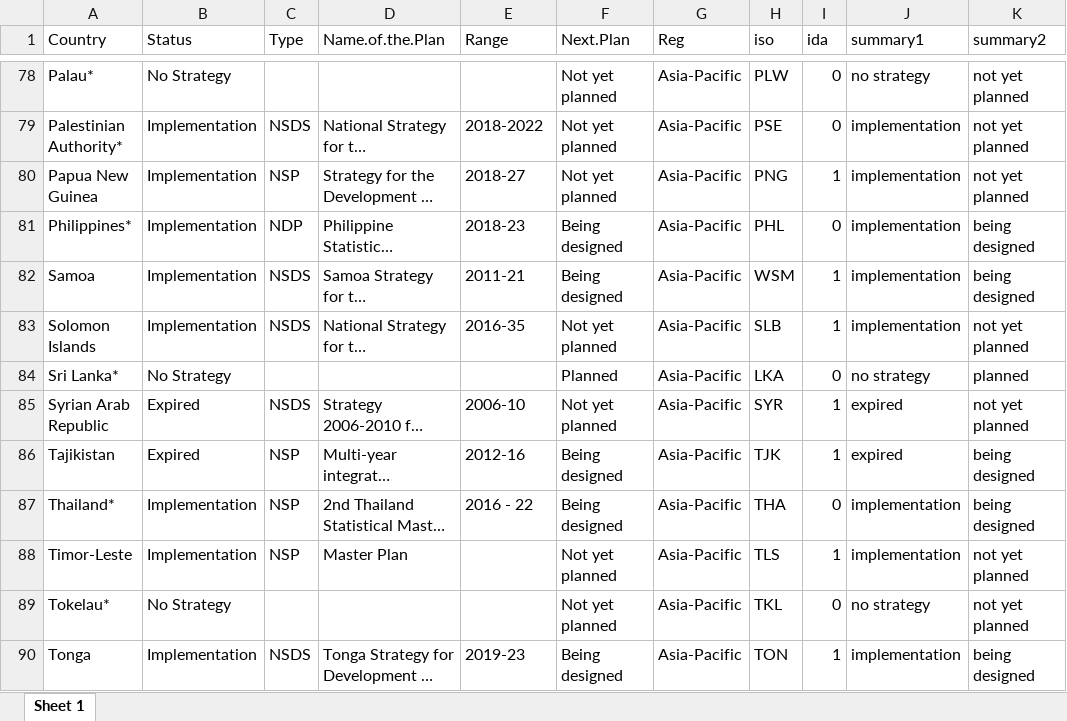
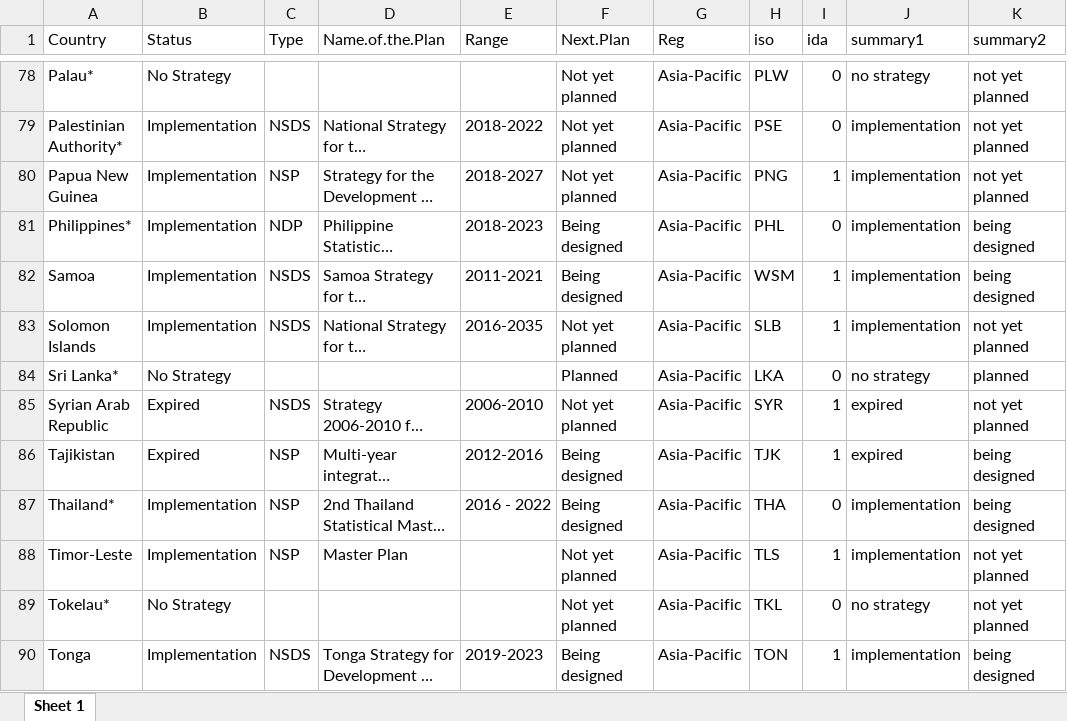
Before and after one commit to PARIS21-DATA/NSDS_status_table, an Excel workbook: Data/nsds_status_all_info.xlsx, sheet Sheet 1, drawn as a sheet; only a part is shown, gaps mark what is left out; long unchanged cells end in …; values as stored, in another font and other column widths than the file's, no borders; the diff covers the shown part only; the diff names each change by its address in the sheet, - before the commit and + after, or states it on an @@ line.

```diff
--- a/Data/nsds_status_all_info.xlsx (sheet Sheet 1)
+++ b/Data/nsds_status_all_info.xlsx (sheet Sheet 1)
-E80 (Range): 2018-27
+E80 (Range): 2018-2027
-E81 (Range): 2018-23
+E81 (Range): 2018-2023
-E82 (Range): 2011-21
+E82 (Range): 2011-2021
-E83 (Range): 2016-35
+E83 (Range): 2016-2035
-E85 (Range): 2006-10
+E85 (Range): 2006-2010
-E86 (Range): 2012-16
+E86 (Range): 2012-2016
-E87 (Range): 2016 - 22
+E87 (Range): 2016 - 2022
-E90 (Range): 2019-23
+E90 (Range): 2019-2023
```
Also changed, not shown: 30 edited cells elsewhere in this sheet, 7 other files.
